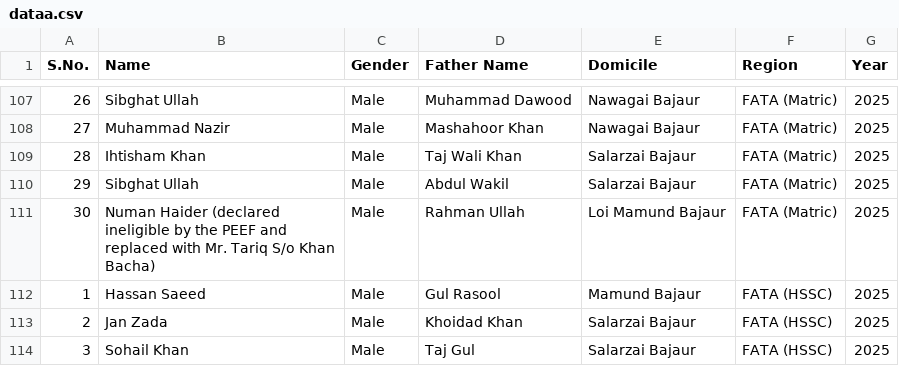
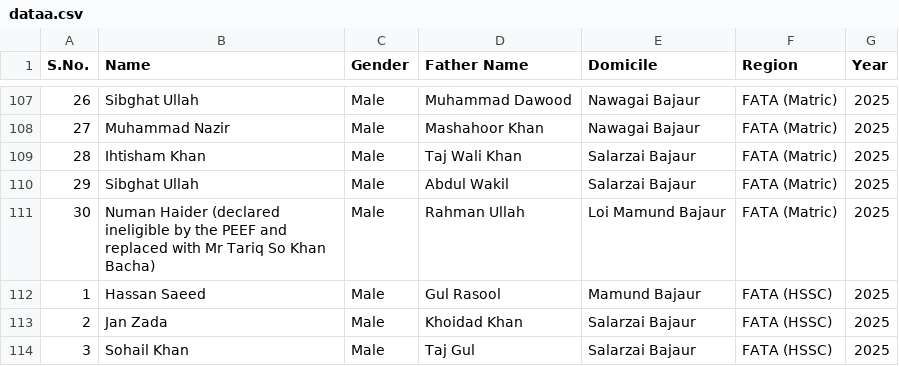
Before and after one commit to sothedgov-code/PEEF-Recommended-2025-26, a CSV file: dataa.csv, drawn as a sheet; only a part is shown, gaps mark what is left out.

Commit message:
Revise and add entries in dataa.csv
Updated dataa.csv with new student entries and corrected existing records for accuracy.

```diff
--- a/dataa.csv
+++ b/dataa.csv
@@ -110,3 +110,3 @@ S.No.,Name,Gender,Father Name,Domicile,Region, Year
 29,Sibghat Ullah,Male,Abdul Wakil,Salarzai Bajaur,FATA (Matric), 2025
-30,Numan Haider (declared ineligible by the PEEF and replaced with Mr. Tariq S/o Khan Bacha),Male,Rahman Ullah,Loi Mamund Bajaur,FATA (Matric), 2025
+30,Numan Haider (declared ineligible by the PEEF and replaced with Mr Tariq So Khan Bacha),Male,Rahman Ullah,Loi Mamund Bajaur,FATA (Matric), 2025
 1,Hassan Saeed,Male,Gul Rasool,Mamund Bajaur,FATA (HSSC), 2025
```
